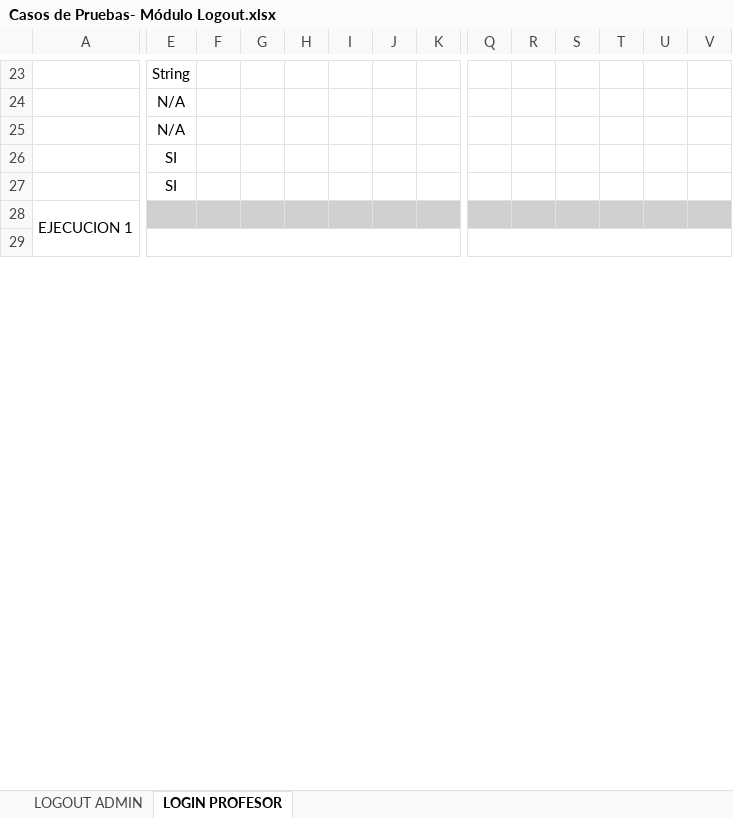
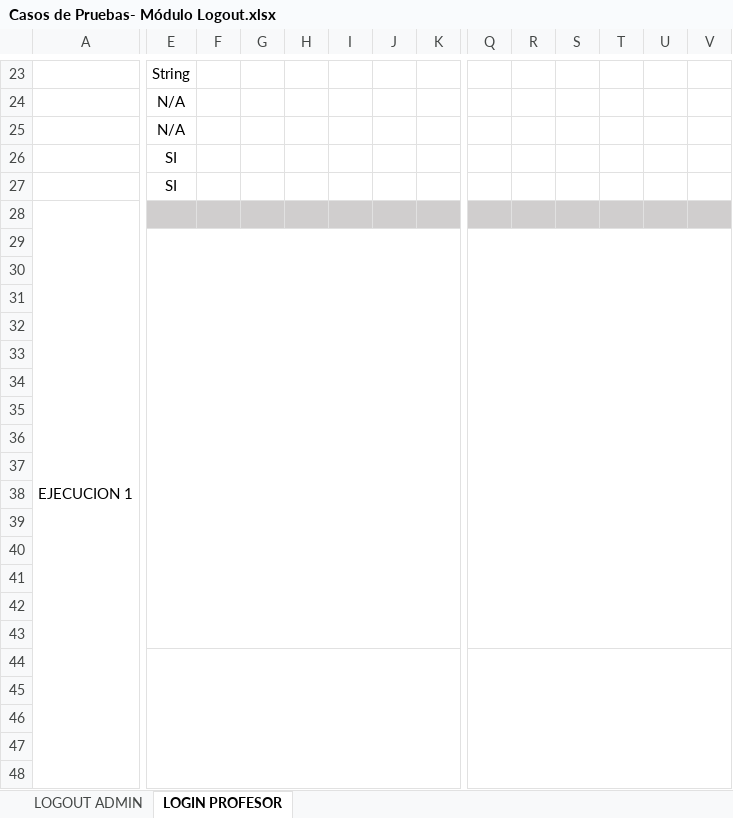
Before and after one commit to Proyecto-Siga/PSiga_2823506, an Excel workbook: TRIMESTRE 8/PRUEBAS DE SOFTWARE/Casos de Pruebas- Módulo Logout.xlsx, sheet LOGIN PROFESOR, drawn as a sheet; only a part is shown, gaps mark what is left out; values as stored, in another font and other column widths than the file's, no borders; charts and pictures not drawn; removed rows and columns are numbered as before the commit, all else as after; rows hold the shown columns only; the diff covers the shown part only; the diff names each change by its address in the sheet, - before the commit and + after, or states it on an @@ line.

Commit message:
UPDATE Ejeuctados Casos de Prueba Login y Logout

```diff
--- a/TRIMESTRE 8/PRUEBAS DE SOFTWARE/Casos de Pruebas- Módulo Logout.xlsx (sheet LOGIN PROFESOR)
+++ b/TRIMESTRE 8/PRUEBAS DE SOFTWARE/Casos de Pruebas- Módulo Logout.xlsx (sheet LOGIN PROFESOR)
-E29:K43 merged
+E29:K43 merged
-Q29:W43 merged
+Q29:W43 merged
+row 30: (empty)
+row 31: (empty)
+row 32: (empty)
+row 33: (empty)
+row 34: (empty)
+row 35: (empty)
+row 36: (empty)
+row 37: (empty)
+row 38: (empty)
+row 39: (empty)
+row 40: (empty)
+row 41: (empty)
+row 42: (empty)
+row 43: (empty)
+row 44: (empty)
+row 45: (empty)
+row 46: (empty)
+row 47: (empty)
+row 48: (empty)
```
Also changed, not shown: 10 added rows, 43 removed rows, 16 edited cells, cell formats and merged cells elsewhere in this sheet, sheet LOGOUT ADMIN, charts or pictures, 1 other file.
